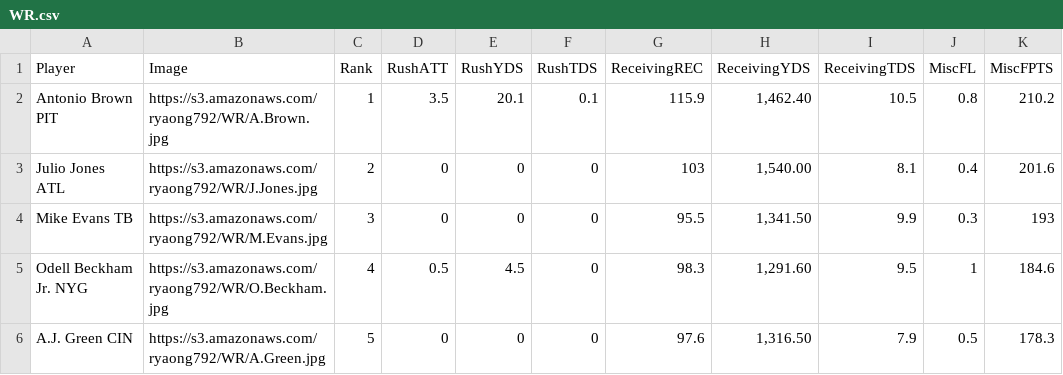
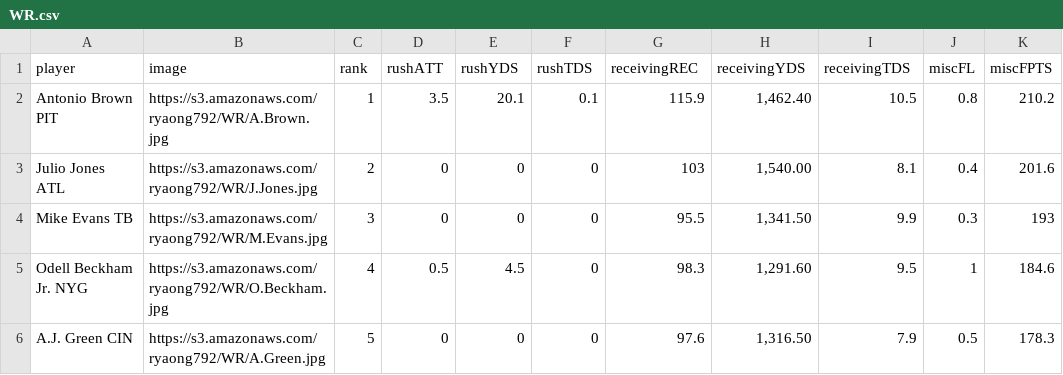
Before and after one commit to Ryaong792/OngLineNFLDraftListAPI, a CSV file: data/WR.csv, drawn as a sheet; only a part is shown.

```diff
--- a/data/WR.csv
+++ b/data/WR.csv
@@ -1,2 +1,2 @@
-Player,Image,Rank,RushATT,RushYDS,RushTDS,ReceivingREC,ReceivingYDS,ReceivingTDS,MiscFL,MiscFPTS
+player,image,rank,rushATT,rushYDS,rushTDS,receivingREC,receivingYDS,receivingTDS,miscFL,miscFPTS
 Antonio Brown PIT ,https://s3.amazonaws.com/ryaong792/WR/A.Brown.jpg,1,3.5,20.1,0.1,115.9,"1,462.40",10.5,0.8,210.2
```
Also changed, not shown: 4 other files.
